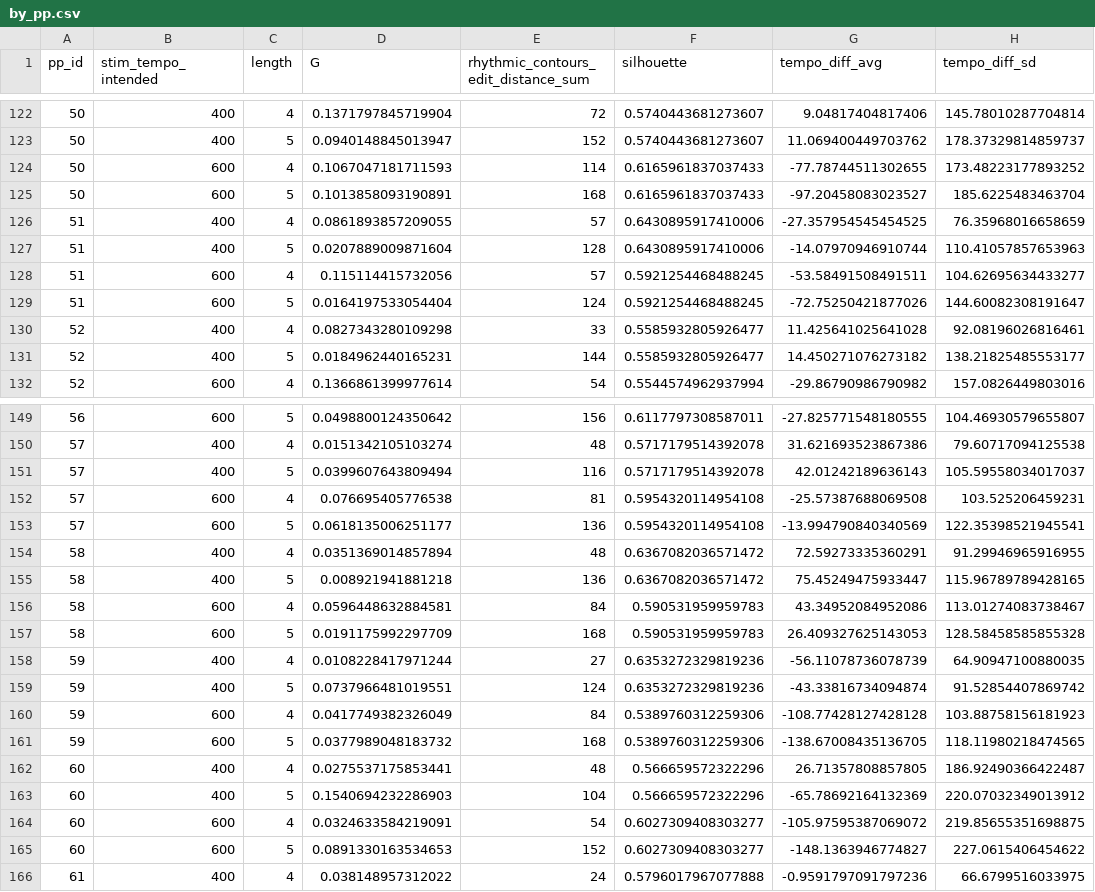
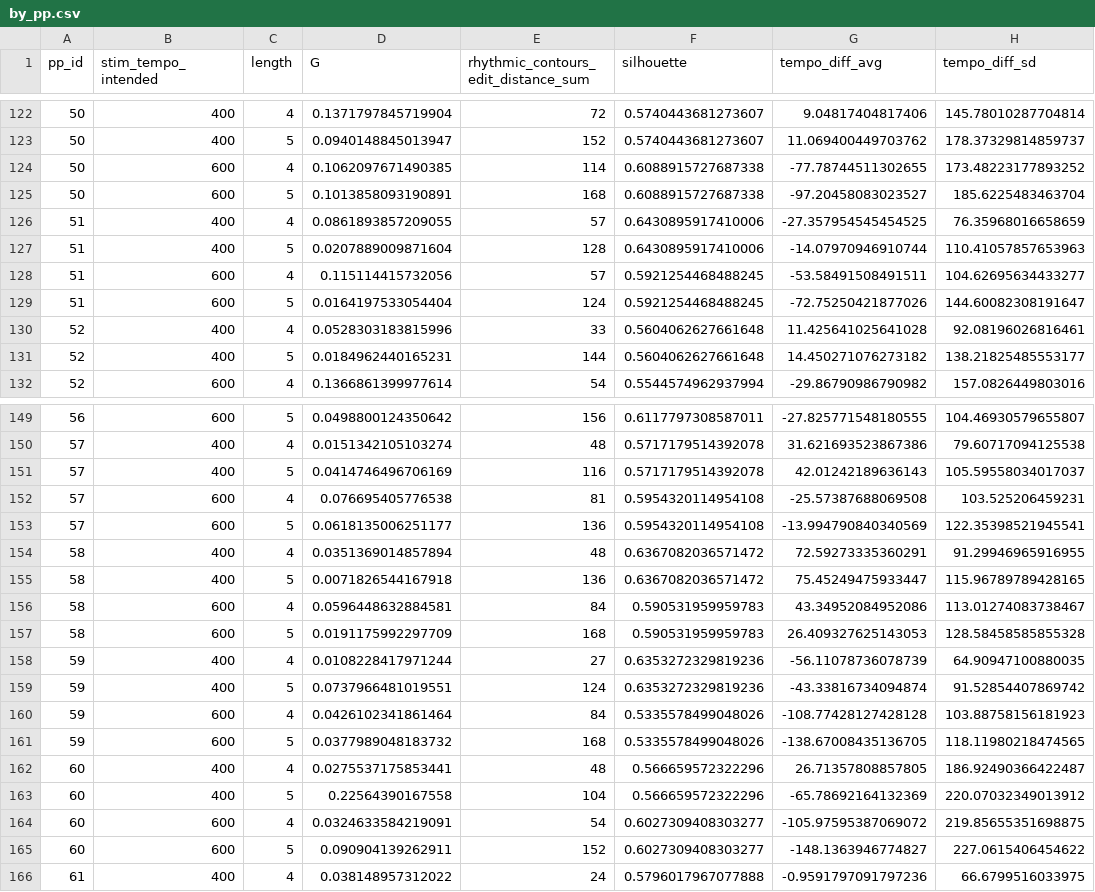
Before and after one commit to Jellevanderwerff/rhythmic_universals_in_brain_network_organization, a CSV file: data/experiment/processed/by_pp.csv, drawn as a sheet; only a part is shown, gaps mark what is left out; the diff covers the shown part only; the diff names each change by its address in the sheet, - before the commit and + after, or states it on an @@ line.

```diff
--- a/data/experiment/processed/by_pp.csv
+++ b/data/experiment/processed/by_pp.csv
-D124 (G): 0.1067047181711593
+D124 (G): 0.1062097671490385
-F124:F125 (silhouette): 0.6165961837037433
+F124:F125 (silhouette): 0.6088915727687338
-D130 (G): 0.0827343280109298
+D130 (G): 0.0528303183815996
-F130:F131 (silhouette): 0.5585932805926477
+F130:F131 (silhouette): 0.5604062627661648
-D151 (G): 0.0399607643809494
+D151 (G): 0.0414746496706169
-D155 (G): 0.008921941881218
+D155 (G): 0.0071826544167918
-D160 (G): 0.0417749382326049
+D160 (G): 0.0426102341861464
-F160:F161 (silhouette): 0.5389760312259306
+F160:F161 (silhouette): 0.5335578499048026
-D163 (G): 0.1540694232286903
+D163 (G): 0.22564390167558
-D165 (G): 0.0891330163534653
+D165 (G): 0.090904139262911
```
Also changed, not shown: 4 added rows and 38 edited cells elsewhere in this file, data/experiment/processed/ratio_preferences_kstest.csv, 17 other files.
